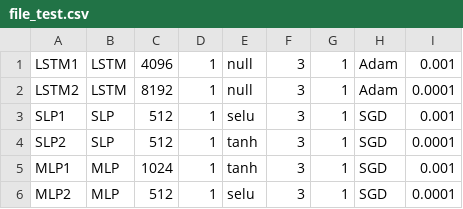
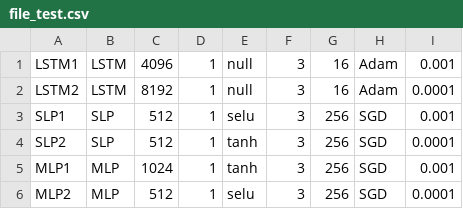
Before and after one commit to AarganC/MachineLearning, a CSV file: Hyperparam/file_test.csv, drawn as a sheet.

```diff
--- a/Hyperparam/file_test.csv
+++ b/Hyperparam/file_test.csv
@@ -1,6 +1,6 @@
-LSTM1;LSTM;4096;1;null;3;1;Adam;0.001
-LSTM2;LSTM;8192;1;null;3;1;Adam;0.0001
-SLP1;SLP;512;1;selu;3;1;SGD;0.001
-SLP2;SLP;512;1;tanh;3;1;SGD;0.0001
-MLP1;MLP;1024;1;tanh;3;1;SGD;0.001
-MLP2;MLP;512;1;selu;3;1;SGD;0.0001
+LSTM1;LSTM;4096;1;null;3;16;Adam;0.001
+LSTM2;LSTM;8192;1;null;3;16;Adam;0.0001
+SLP1;SLP;512;1;selu;3;256;SGD;0.001
+SLP2;SLP;512;1;tanh;3;256;SGD;0.0001
+MLP1;MLP;1024;1;tanh;3;256;SGD;0.001
+MLP2;MLP;512;1;selu;3;256;SGD;0.0001
```
Also changed, not shown: 1 other file.
